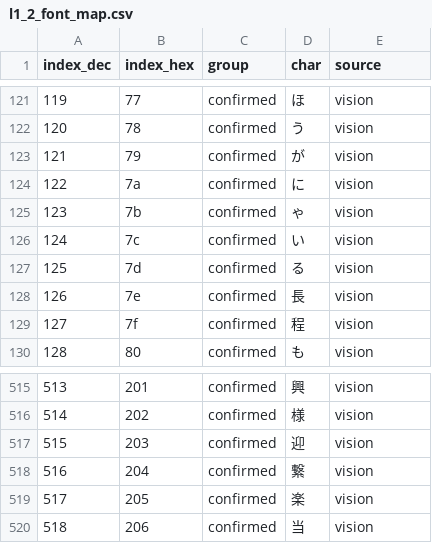
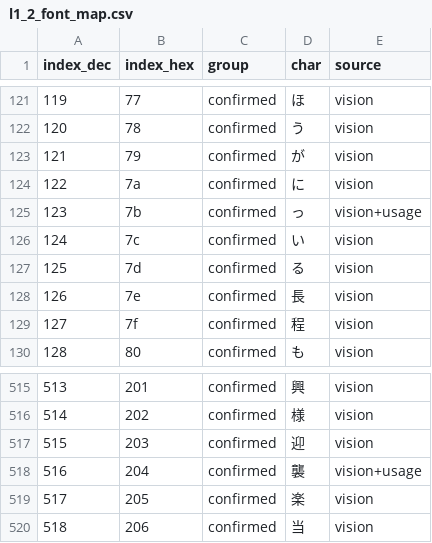
Before and after one commit to nE0sIghT/langrisser-translation, a CSV file: data/common/font_mapping/l1_2_font_map.csv, drawn as a sheet; only a part is shown, gaps mark what is left out.

```diff
--- a/data/common/font_mapping/l1_2_font_map.csv
+++ b/data/common/font_mapping/l1_2_font_map.csv
@@ -124,3 +124,3 @@ index_dec,index_hex,group,char,source
 122,7a,confirmed,に,vision
-123,7b,confirmed,ゃ,vision
+123,7b,confirmed,っ,vision+usage
 124,7c,confirmed,い,vision
@@ -517,3 +517,3 @@ index_dec,index_hex,group,char,source
 515,203,confirmed,迎,vision
-516,204,confirmed,繋,vision
+516,204,confirmed,襲,vision+usage
 517,205,confirmed,楽,vision
```
Also changed, not shown: 1 other file.
